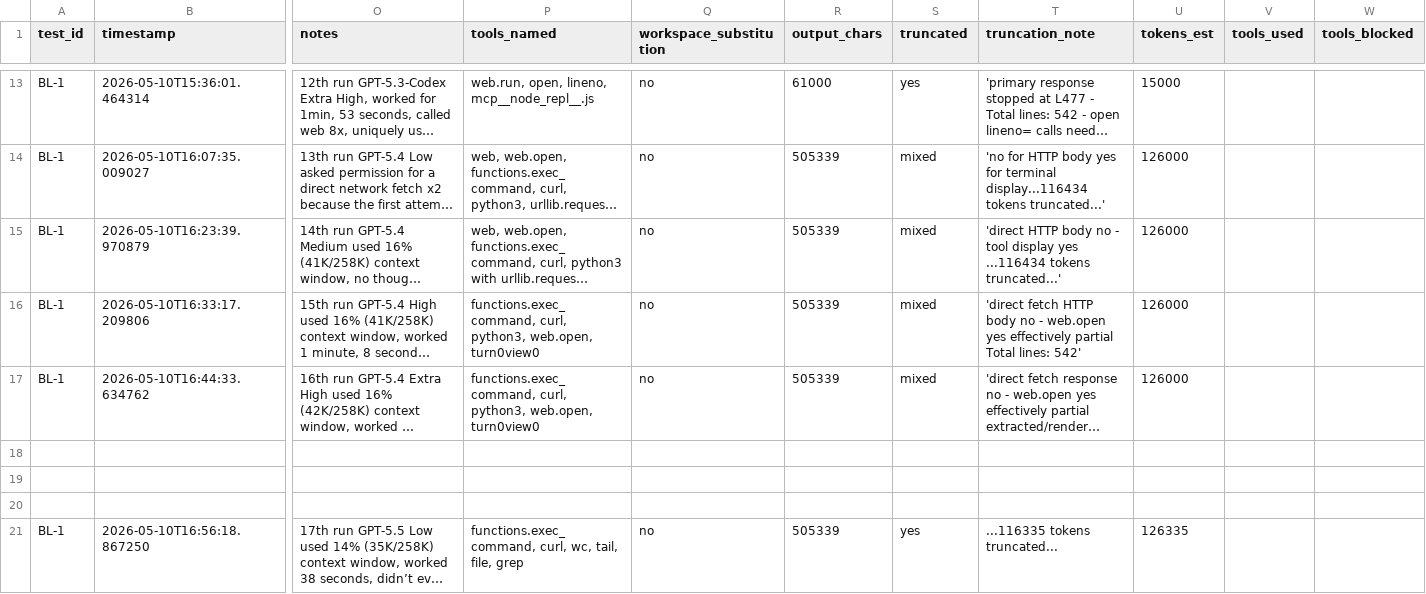
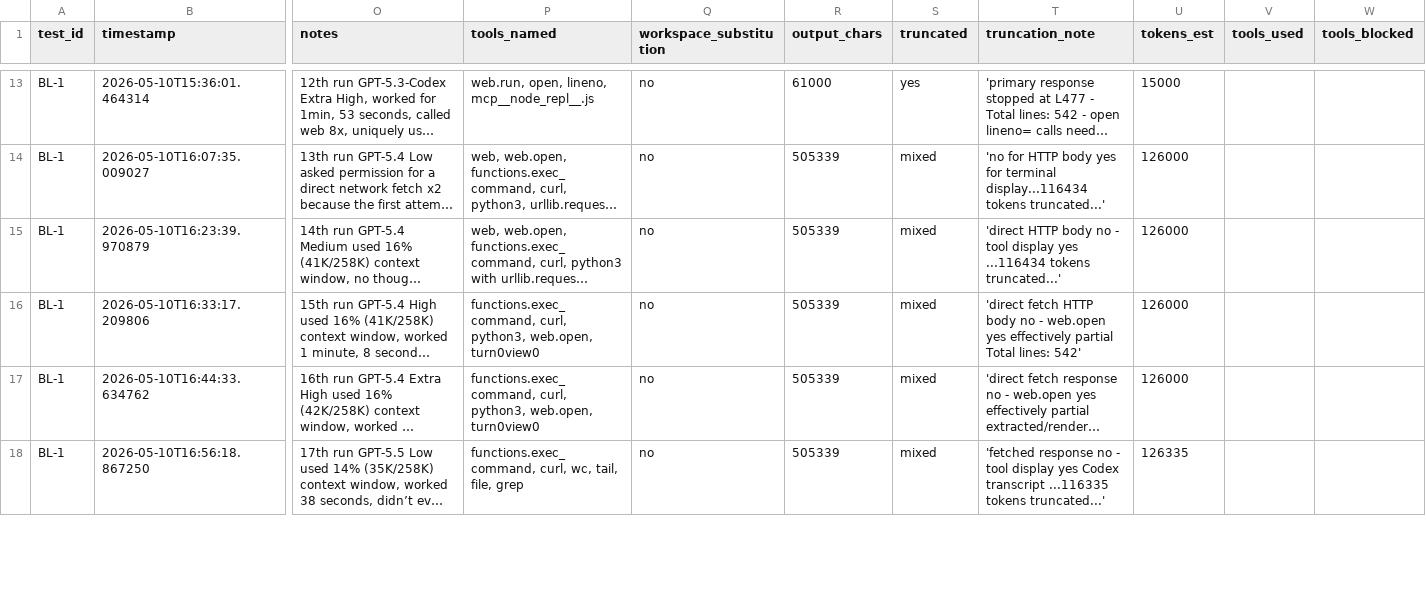
Before and after one commit to rhyannonjoy/agent-ecosystem-testing, a CSV file: open-ai-codex-web-search/results/codex-interpreted/results.csv, drawn as a sheet; only a part is shown, gaps mark what is left out; long unchanged cells end in …; removed rows and columns are numbered as before the commit, all else as after; rows hold the shown columns only; the diff covers the shown part only; the diff names each change by its address in the sheet, - before the commit and + after, or states it on an @@ line.

Commit message:
[add] truncation BL-1 GPT-5.5 (Issue #167)

```diff
--- a/open-ai-codex-web-search/results/codex-interpreted/results.csv
+++ b/open-ai-codex-web-search/results/codex-interpreted/results.csv
-row 18: (empty)
-row 19: (empty)
-row 20: (empty)
-S18 (truncated): yes
+S18 (truncated): mixed
-T18 (truncation_note): ...116335 tokens truncated...
+T18 (truncation_note): 'fetched response no - tool display yes Codex transcript ...116335 tokens truncated...'
```
Also changed, not shown: 6 added rows and 3 edited cells elsewhere in this file.
